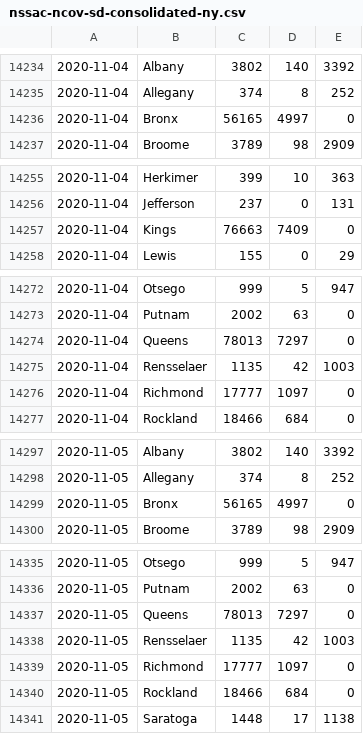
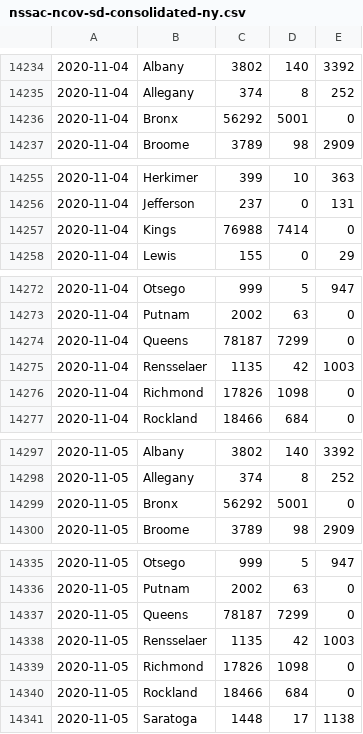
Before and after one commit to mlgupta/covid-19-tracker, a CSV file: data/nssac-ncov-sd-consolidated-ny.csv, drawn as a sheet; only a part is shown, gaps mark what is left out; the diff covers the shown part only.

```diff
--- a/data/nssac-ncov-sd-consolidated-ny.csv
+++ b/data/nssac-ncov-sd-consolidated-ny.csv
@@ -14235,3 +14235,3 @@
 2020-11-04,Allegany,374,8,252
-2020-11-04,Bronx,56165,4997,0
+2020-11-04,Bronx,56292,5001,0
 2020-11-04,Broome,3789,98,2909
@@ -14256,3 +14256,3 @@
 2020-11-04,Jefferson,237,0,131
-2020-11-04,Kings,76663,7409,0
+2020-11-04,Kings,76988,7414,0
 2020-11-04,Lewis,155,0,29
@@ -14273,5 +14273,5 @@
 2020-11-04,Putnam,2002,63,0
-2020-11-04,Queens,78013,7297,0
+2020-11-04,Queens,78187,7299,0
 2020-11-04,Rensselaer,1135,42,1003
-2020-11-04,Richmond,17777,1097,0
+2020-11-04,Richmond,17826,1098,0
 2020-11-04,Rockland,18466,684,0
@@ -14298,3 +14298,3 @@
 2020-11-05,Allegany,374,8,252
-2020-11-05,Bronx,56165,4997,0
+2020-11-05,Bronx,56292,5001,0
 2020-11-05,Broome,3789,98,2909
@@ -14336,5 +14336,5 @@
 2020-11-05,Putnam,2002,63,0
-2020-11-05,Queens,78013,7297,0
+2020-11-05,Queens,78187,7299,0
 2020-11-05,Rensselaer,1135,42,1003
-2020-11-05,Richmond,17777,1097,0
+2020-11-05,Richmond,17826,1098,0
 2020-11-05,Rockland,18466,684,0
```
Also changed, not shown: 4 edited cells elsewhere in this file, 1 other file.
